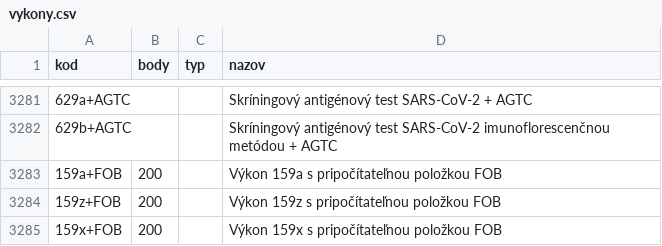
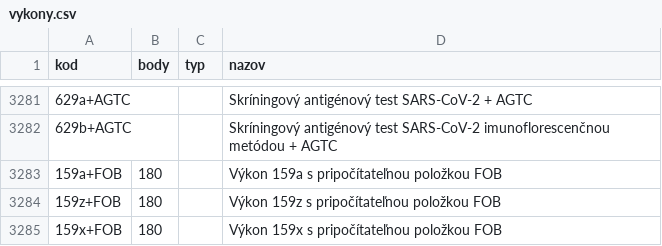
Before and after one commit to curo-open/curo-data, a CSV file: vykony.csv, drawn as a sheet; only a part is shown, gaps mark what is left out; the diff names each change by its address in the sheet, - before the commit and + after, or states it on an @@ line.

Commit message:
upravene vykony

```diff
--- a/vykony.csv
+++ b/vykony.csv
-B3283:B3285 (body): 200
+B3283:B3285 (body): 180
```
